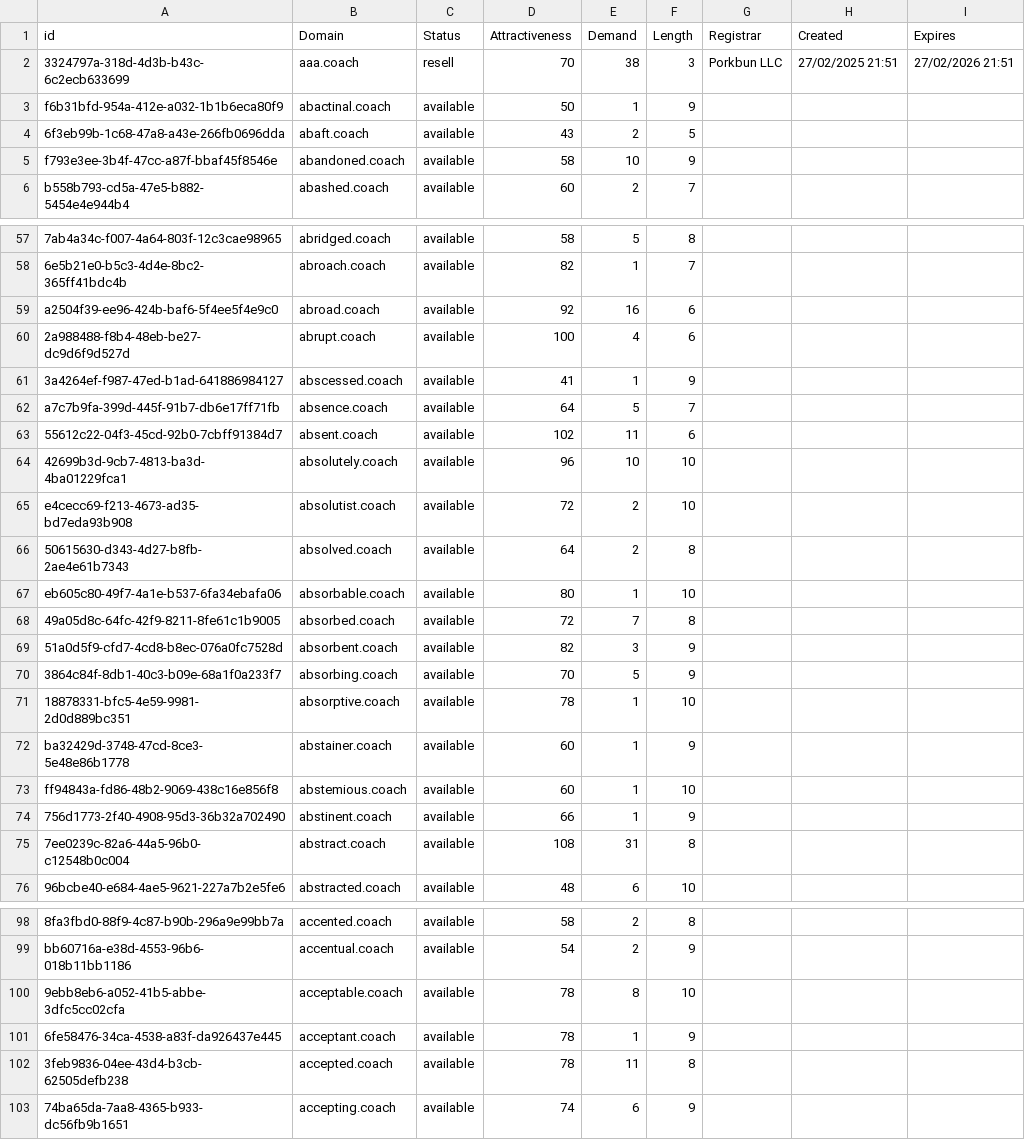
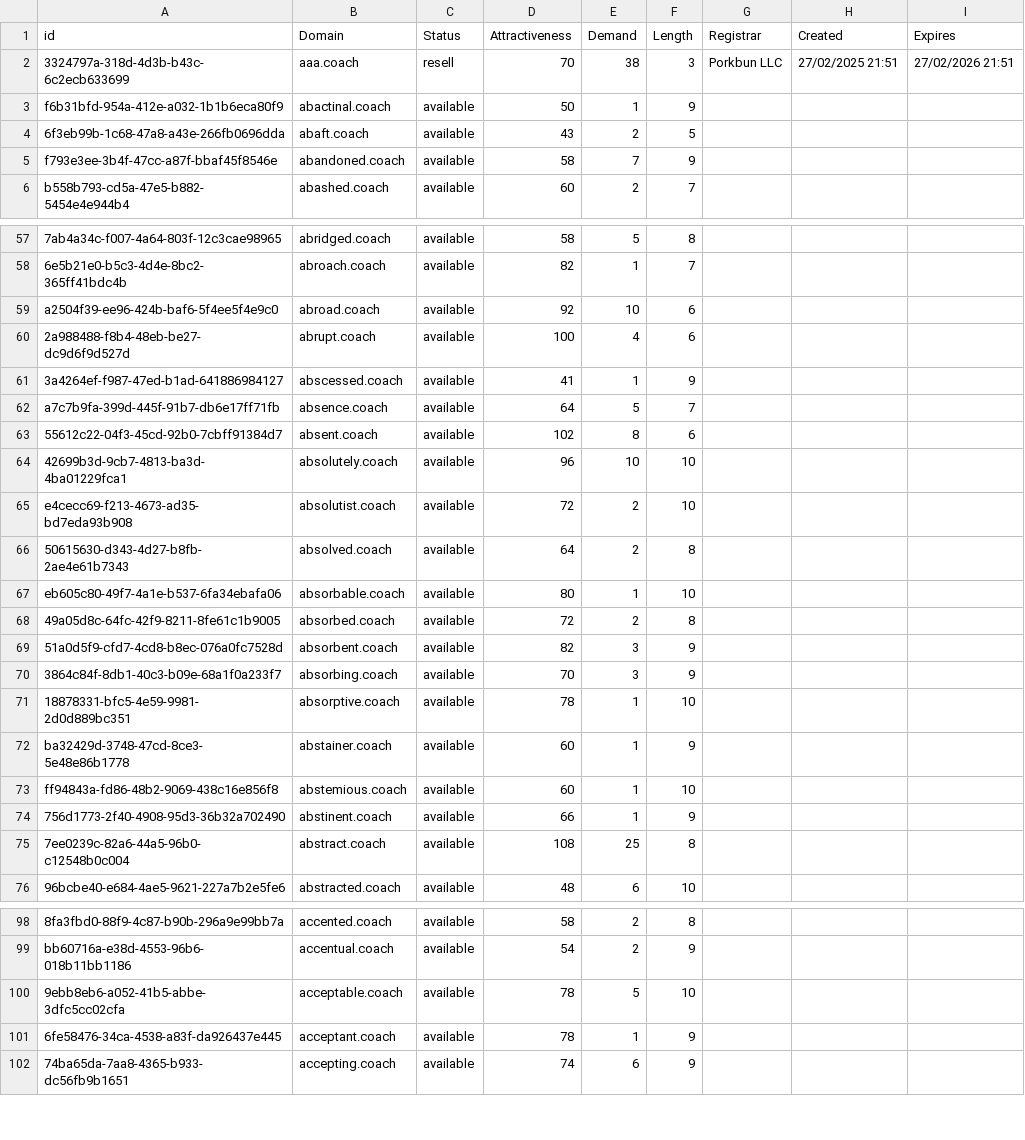
Before and after one commit to UniqueDomains/coach-oneword-domains, a CSV file: coach.csv, drawn as a sheet; only a part is shown, gaps mark what is left out; the diff covers the shown part only; the diff names each change by its address in the sheet, - before the commit and + after, or states it on an @@ line.

Commit message:
Domains update

```diff
--- a/coach.csv
+++ b/coach.csv
-E5 (Demand): 10
+E5 (Demand): 7
-E59 (Demand): 16
+E59 (Demand): 10
-E63 (Demand): 11
+E63 (Demand): 8
-E68 (Demand): 7
+E68 (Demand): 2
-E70 (Demand): 5
+E70 (Demand): 3
-E75 (Demand): 31
+E75 (Demand): 25
-E100 (Demand): 8
+E100 (Demand): 5
-row 102: 3feb9836-04ee-43d4-b3cb-62505defb238 | accepted.coach | available | 78 | 11 | 8
```
Also changed, not shown: 31 edited cells elsewhere in this file, 2 other files.
